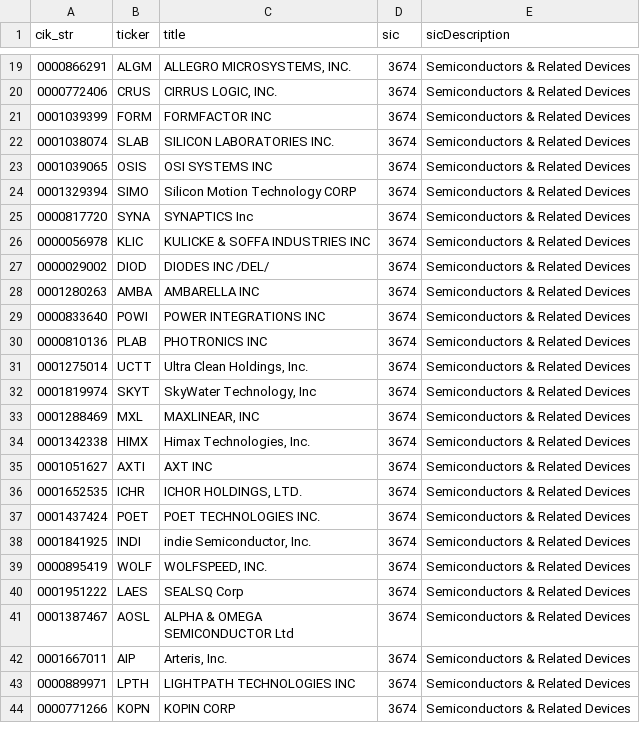
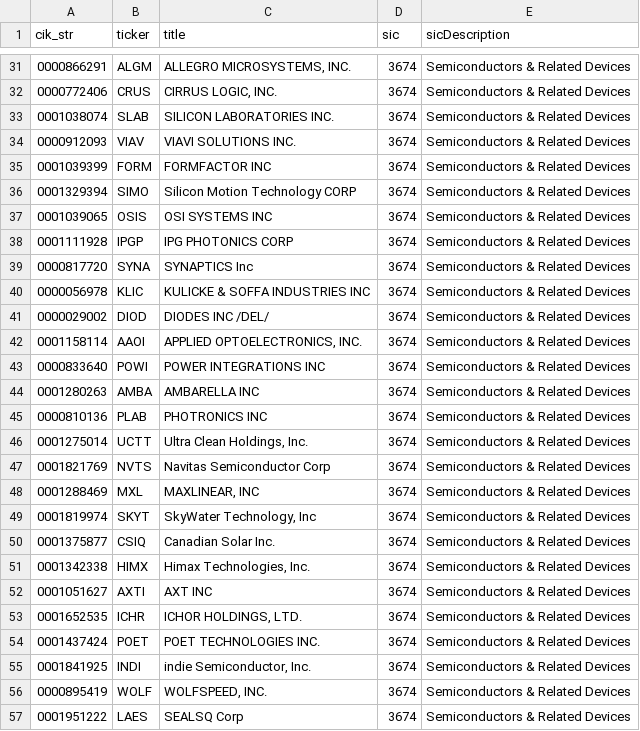
Before and after one commit to JLaksola/PEER-BENCHMARKING-SEMICONDUCTOR-SECTOR, a CSV file: PEER BENCHMARKING SEMICONDUCTOR SECTOR/data/interim/semiconductor_companies.csv, drawn as a sheet; only a part is shown, gaps mark what is left out; the shorter side is filled out with more unchanged rows; the diff covers the shown part only.

```diff
--- a/PEER BENCHMARKING SEMICONDUCTOR SECTOR/data/interim/semiconductor_companies.csv
+++ b/PEER BENCHMARKING SEMICONDUCTOR SECTOR/data/interim/semiconductor_companies.csv
@@ -20,6 +32,8 @@ cik_str,ticker,title,sic,sicDescription
 0000772406,CRUS,"CIRRUS LOGIC, INC.",3674,Semiconductors & Related Devices
+0001038074,SLAB,SILICON LABORATORIES INC.,3674,Semiconductors & Related Devices
+0000912093,VIAV,VIAVI SOLUTIONS INC.,3674,Semiconductors & Related Devices
 0001039399,FORM,FORMFACTOR INC,3674,Semiconductors & Related Devices
-0001038074,SLAB,SILICON LABORATORIES INC.,3674,Semiconductors & Related Devices
+0001329394,SIMO,Silicon Motion Technology CORP,3674,Semiconductors & Related Devices
 0001039065,OSIS,OSI SYSTEMS INC,3674,Semiconductors & Related Devices
-0001329394,SIMO,Silicon Motion Technology CORP,3674,Semiconductors & Related Devices
+0001111928,IPGP,IPG PHOTONICS CORP,3674,Semiconductors & Related Devices
 0000817720,SYNA,SYNAPTICS Inc,3674,Semiconductors & Related Devices
@@ -27,8 +41,11 @@ cik_str,ticker,title,sic,sicDescription
 0000029002,DIOD,DIODES INC /DEL/,3674,Semiconductors & Related Devices
+0001158114,AAOI,"APPLIED OPTOELECTRONICS, INC.",3674,Semiconductors & Related Devices
+0000833640,POWI,POWER INTEGRATIONS INC,3674,Semiconductors & Related Devices
 0001280263,AMBA,AMBARELLA INC,3674,Semiconductors & Related Devices
-0000833640,POWI,POWER INTEGRATIONS INC,3674,Semiconductors & Related Devices
 0000810136,PLAB,PHOTRONICS INC,3674,Semiconductors & Related Devices
 0001275014,UCTT,"Ultra Clean Holdings, Inc.",3674,Semiconductors & Related Devices
+0001821769,NVTS,Navitas Semiconductor Corp,3674,Semiconductors & Related Devices
+0001288469,MXL,"MAXLINEAR, INC",3674,Semiconductors & Related Devices
 0001819974,SKYT,"SkyWater Technology, Inc",3674,Semiconductors & Related Devices
-0001288469,MXL,"MAXLINEAR, INC",3674,Semiconductors & Related Devices
+0001375877,CSIQ,Canadian Solar Inc.,3674,Semiconductors & Related Devices
 0001342338,HIMX,"Himax Technologies, Inc.",3674,Semiconductors & Related Devices
```
Also changed, not shown: 15 added rows and 3 moved rows elsewhere in this file, 7 other files.
